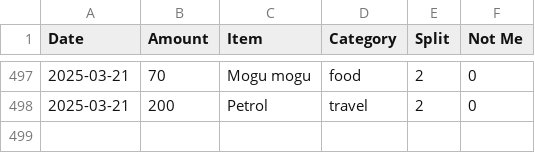
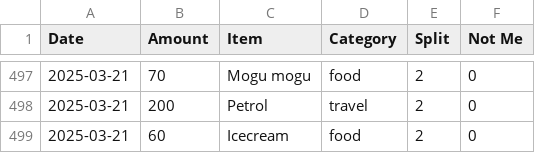
Before and after one commit to MBUYt0n/expense-tracker, a CSV file: expenses.csv, drawn as a sheet; only a part is shown, gaps mark what is left out; the diff names each change by its address in the sheet, - before the commit and + after, or states it on an @@ line.

```diff
--- a/expenses.csv
+++ b/expenses.csv
+row 499: 2025-03-21 | 60 | Icecream | food | 2 | 0
```
Also changed, not shown: 2 other files.
